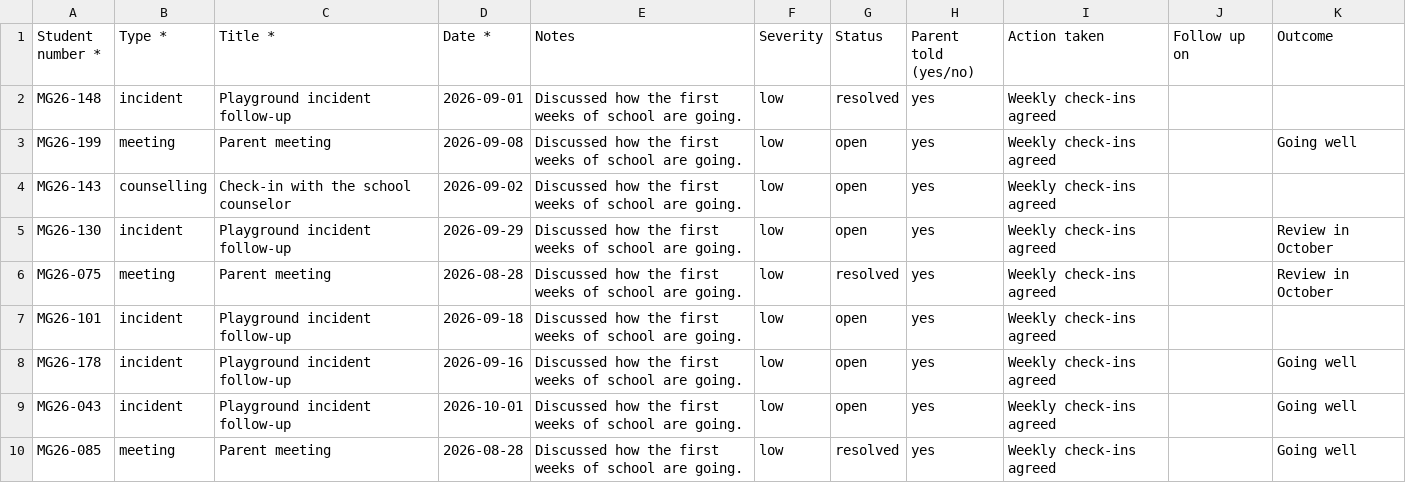
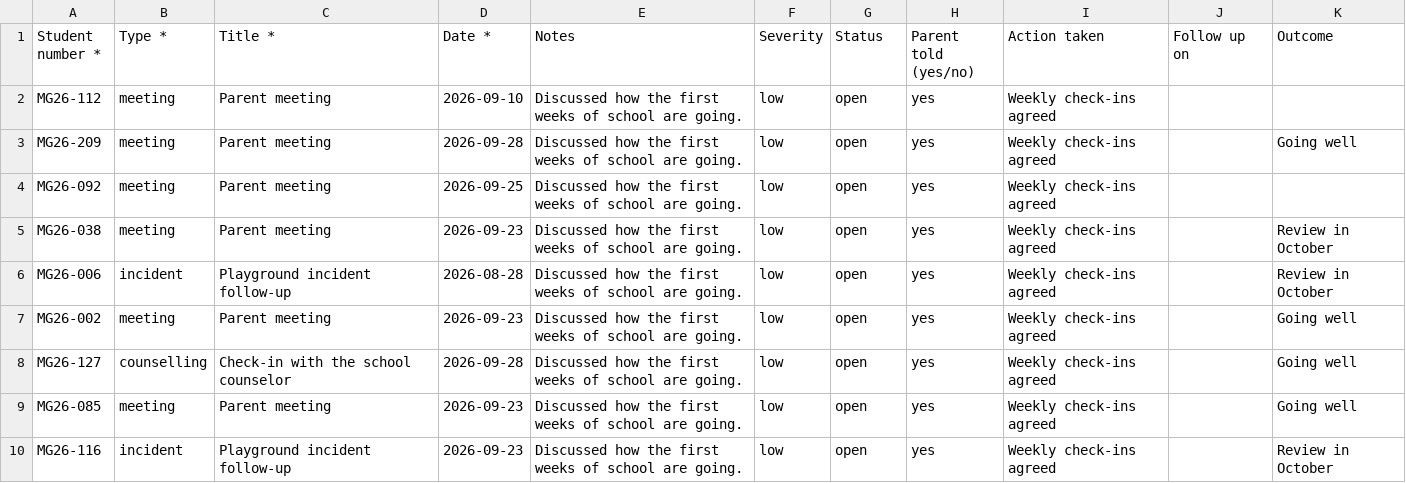
Before and after one commit to CodeCortexDigital/CC-EMS, a CSV file: sample-data/us-school/observations.csv, drawn as a sheet; only a part is shown; the diff covers the shown part only.

```diff
--- a/sample-data/us-school/observations.csv
+++ b/sample-data/us-school/observations.csv
@@ -1,10 +1,10 @@
 Student number *,Type *,Title *,Date *,Notes,Severity,Status,Parent told (yes/no),Action taken,Follow up on,Outcome
-MG26-148,incident,Playground incident follow-up,2026-09-01,Discussed how the first weeks of school are going.,low,resolved,yes,Weekly check-ins agreed,,
-MG26-199,meeting,Parent meeting,2026-09-08,Discussed how the first weeks of school are going.,low,open,yes,Weekly check-ins agreed,,Going well
-MG26-143,counselling,Check-in with the school counselor,2026-09-02,Discussed how the first weeks of school are going.,low,open,yes,Weekly check-ins agreed,,
-MG26-130,incident,Playground incident follow-up,2026-09-29,Discussed how the first weeks of school are going.,low,open,yes,Weekly check-ins agreed,,Review in October
-MG26-075,meeting,Parent meeting,2026-08-28,Discussed how the first weeks of school are going.,low,resolved,yes,Weekly check-ins agreed,,Review in October
-MG26-101,incident,Playground incident follow-up,2026-09-18,Discussed how the first weeks of school are going.,low,open,yes,Weekly check-ins agreed,,
-MG26-178,incident,Playground incident follow-up,2026-09-16,Discussed how the first weeks of school are going.,low,open,yes,Weekly check-ins agreed,,Going well
-MG26-043,incident,Playground incident follow-up,2026-10-01,Discussed how the first weeks of school are going.,low,open,yes,Weekly check-ins agreed,,Going well
-MG26-085,meeting,Parent meeting,2026-08-28,Discussed how the first weeks of school are going.,low,resolved,yes,Weekly check-ins agreed,,Going well
+MG26-112,meeting,Parent meeting,2026-09-10,Discussed how the first weeks of school are going.,low,open,yes,Weekly check-ins agreed,,
+MG26-209,meeting,Parent meeting,2026-09-28,Discussed how the first weeks of school are going.,low,open,yes,Weekly check-ins agreed,,Going well
+MG26-092,meeting,Parent meeting,2026-09-25,Discussed how the first weeks of school are going.,low,open,yes,Weekly check-ins agreed,,
+MG26-038,meeting,Parent meeting,2026-09-23,Discussed how the first weeks of school are going.,low,open,yes,Weekly check-ins agreed,,Review in October
+MG26-006,incident,Playground incident follow-up,2026-08-28,Discussed how the first weeks of school are going.,low,open,yes,Weekly check-ins agreed,,Review in October
+MG26-002,meeting,Parent meeting,2026-09-23,Discussed how the first weeks of school are going.,low,open,yes,Weekly check-ins agreed,,Going well
+MG26-127,counselling,Check-in with the school counselor,2026-09-28,Discussed how the first weeks of school are going.,low,open,yes,Weekly check-ins agreed,,Going well
+MG26-085,meeting,Parent meeting,2026-09-23,Discussed how the first weeks of school are going.,low,open,yes,Weekly check-ins agreed,,Going well
+MG26-116,incident,Playground incident follow-up,2026-09-23,Discussed how the first weeks of school are going.,low,open,yes,Weekly check-ins agreed,,Review in October
```
Also changed, not shown: 1 added row, 1 removed row and 23 edited cells elsewhere in this file, sample-data/us-school/attendance.csv, sample-data/us-school/behaviour_incidents.csv, 49 other files.
